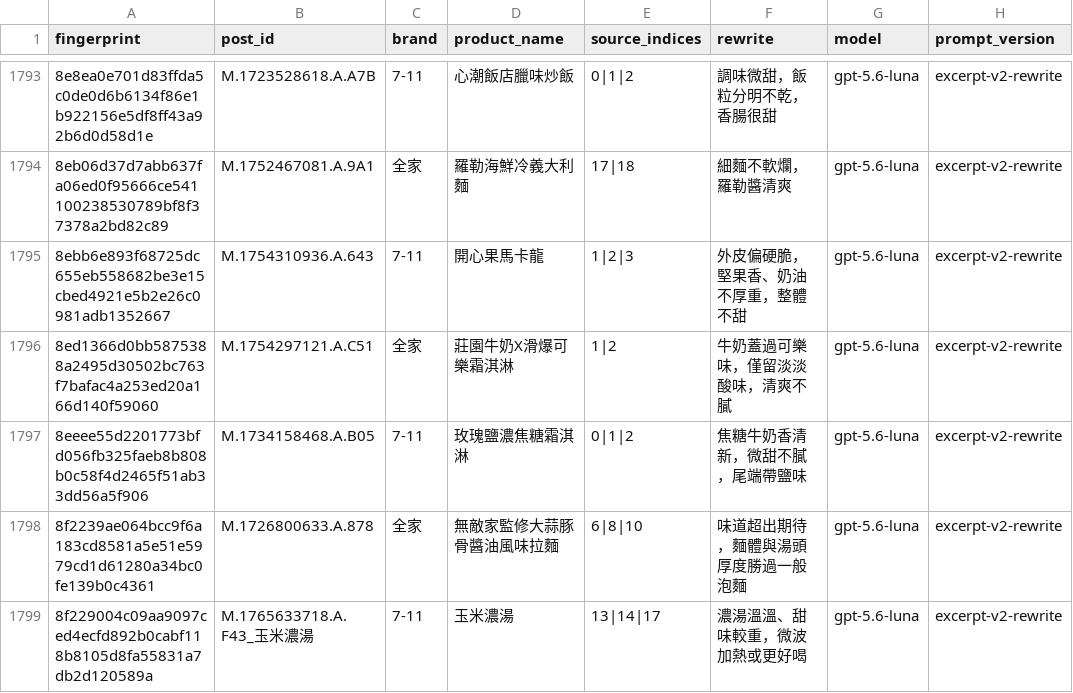
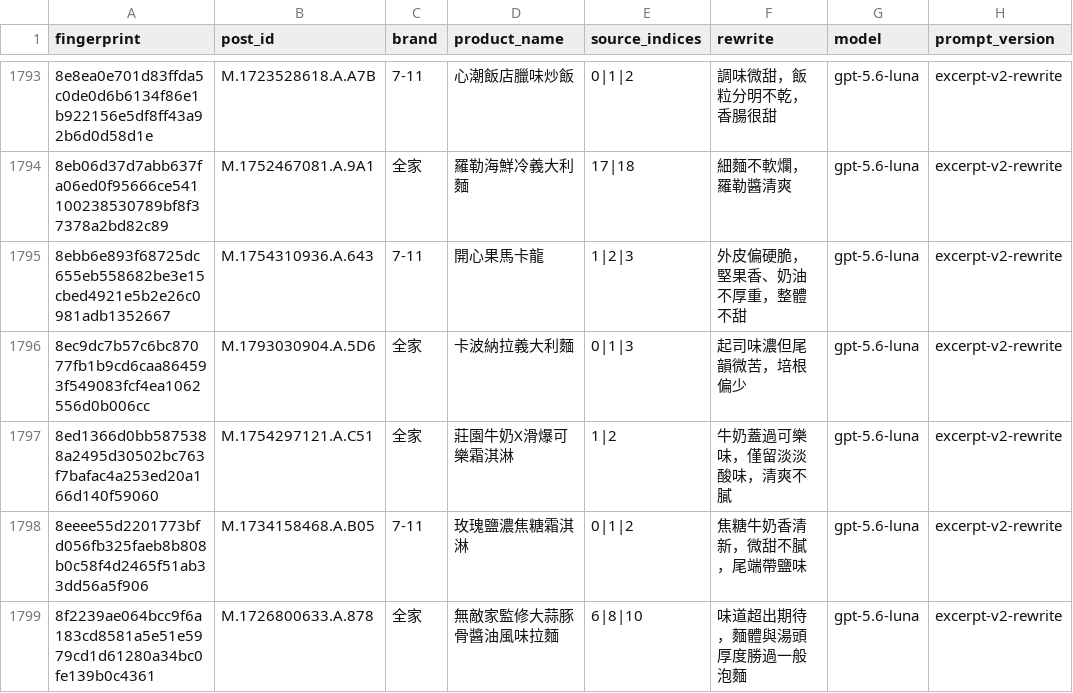
Before and after one commit to YuHsunWang/cvs-radar, a CSV file: data/labels/excerpt_labels.csv, drawn as a sheet; only a part is shown, gaps mark what is left out; the shorter side is filled out with more unchanged rows; the diff names each change by its address in the sheet, - before the commit and + after, or states it on an @@ line.

```diff
--- a/data/labels/excerpt_labels.csv
+++ b/data/labels/excerpt_labels.csv
+row 1796: 8ec9dc7b57c6bc87077fb1b9cd6caa864593f549083fcf4ea1062556d0b006cc | M.1793030904.A.5D6 | 全家 | 卡波納拉義大利麵 | 0|1|3 | 起司味濃但尾韻微苦，培根偏少 | gpt-5.6-luna | excerpt-v2-rewrite
```
Also changed, not shown: data/labels/official_kcal.csv, data/labels/product_category_labels.csv, 5 other files.
